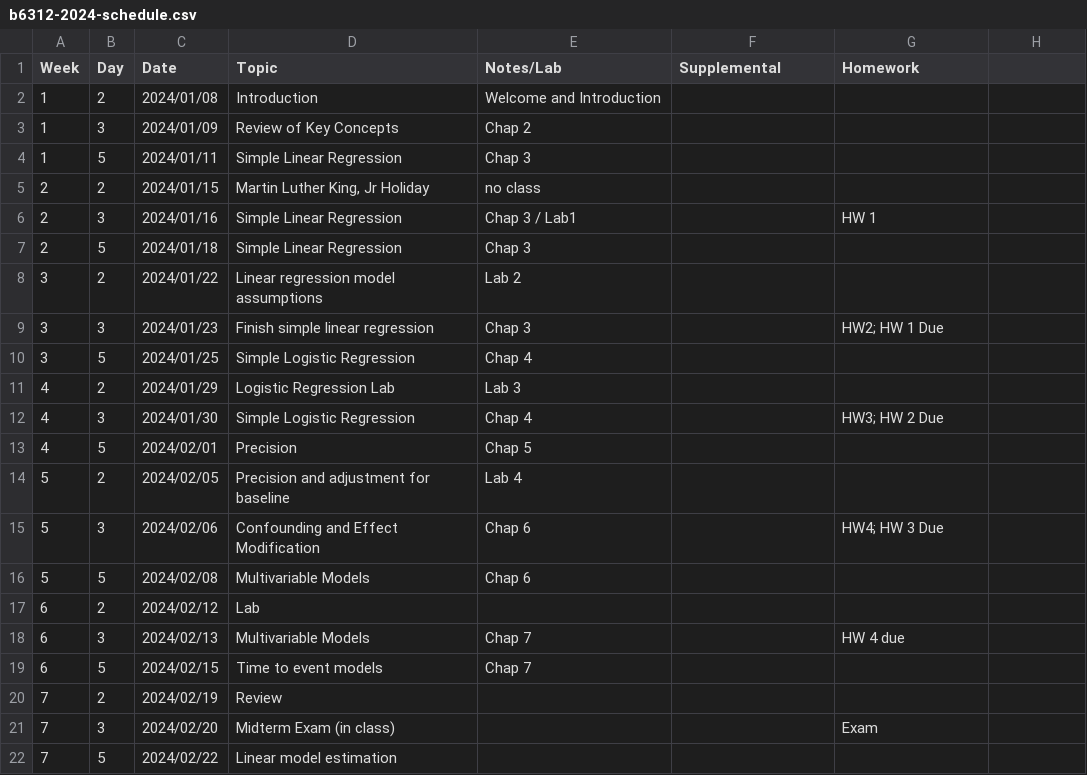
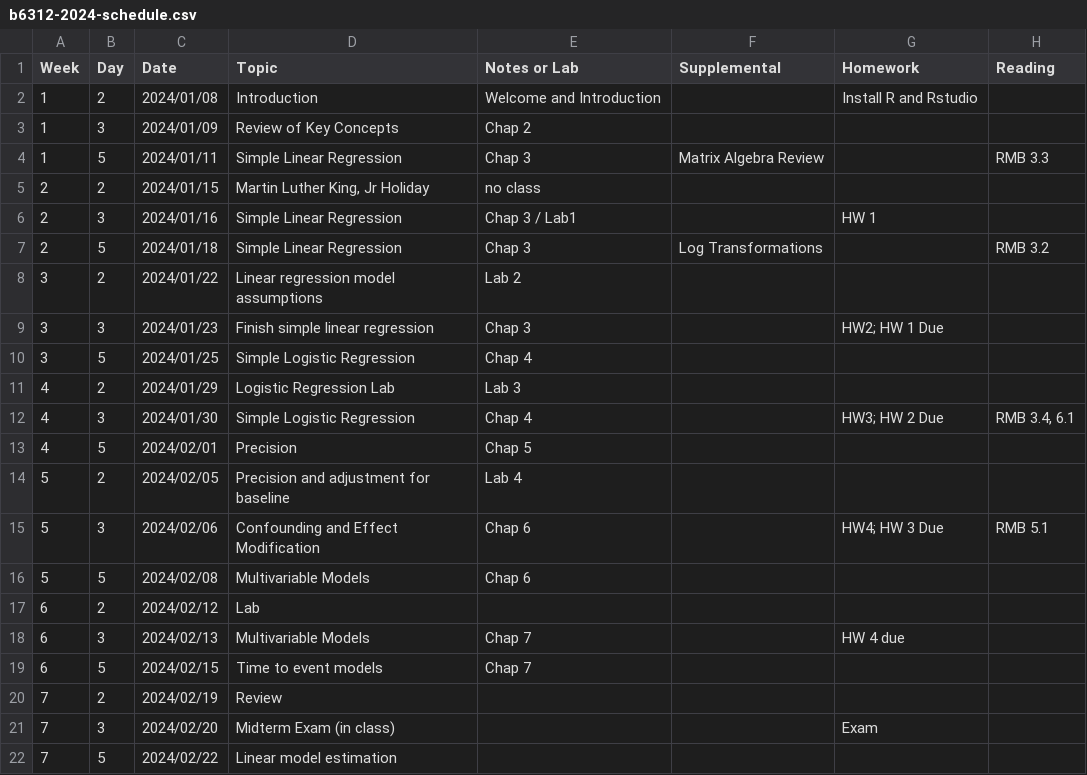
Before and after one commit to ChrisSl789/modern-regression, a CSV file: b6312-2024-schedule.csv, drawn as a sheet; only a part is shown; the diff names each change by its address in the sheet, - before the commit and + after, or states it on an @@ line.

Commit message:
Add matrix algebra review, update review notes, update schedule

```diff
--- a/b6312-2024-schedule.csv
+++ b/b6312-2024-schedule.csv
-E1: Notes/Lab
+E1: Notes or Lab
-H1: (empty)
+H1: Reading
-G2 (Homework): (empty)
+G2 (Homework): Install R and Rstudio
-F4 (Supplemental): (empty)
+F4 (Supplemental): Matrix Algebra Review
-H4 (Reading): (empty)
+H4 (Reading): RMB 3.3
-F7 (Supplemental): (empty)
+F7 (Supplemental): Log Transformations
-H7 (Reading): (empty)
+H7 (Reading): RMB 3.2
-H12 (Reading): (empty)
+H12 (Reading): RMB 3.4, 6.1
-H15 (Reading): (empty)
+H15 (Reading): RMB 5.1
```
Also changed, not shown: 32 other files.
